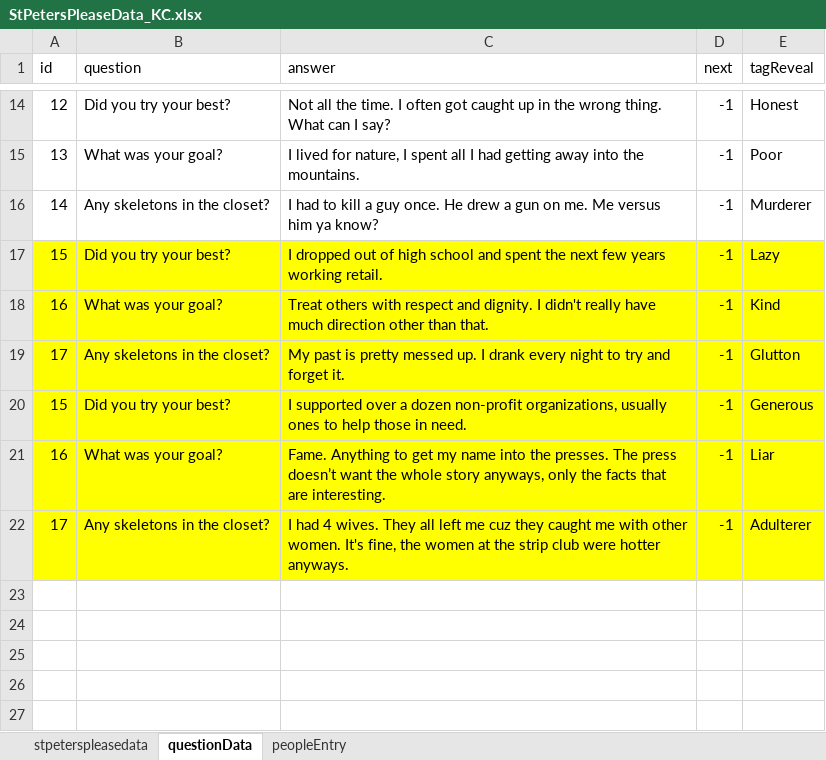
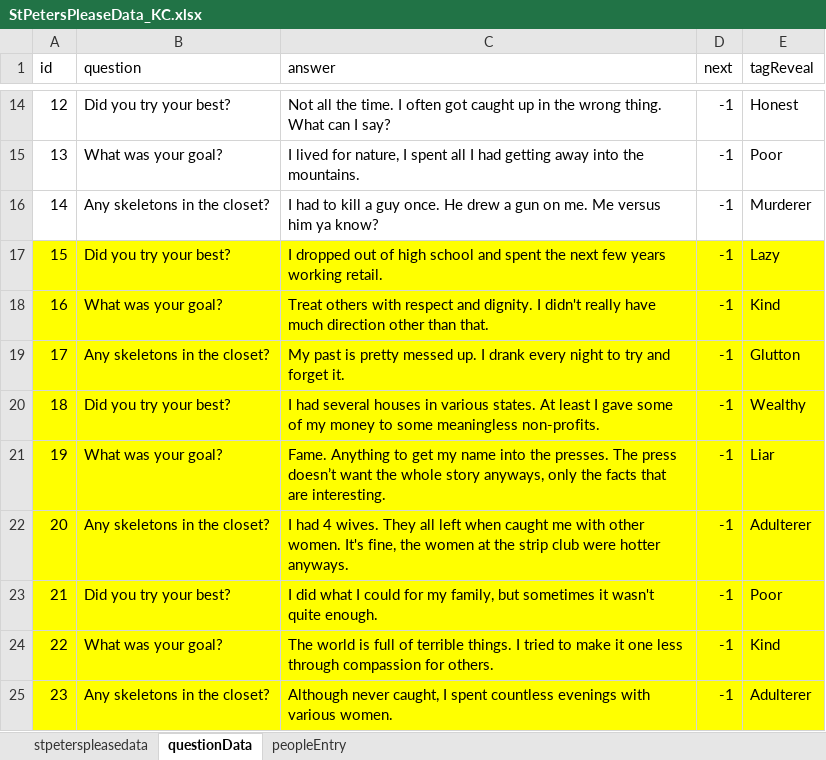
Before and after one commit to Caydo/daredude, an Excel workbook: StPetersPleaseData_KC.xlsx, sheet questionData, drawn as a sheet; only a part is shown, gaps mark what is left out; values as stored, in another font and other column widths than the file's, no borders; table styles not drawn; the diff names each change by its address in the sheet, - before the commit and + after, or states it on an @@ line.

```diff
--- a/StPetersPleaseData_KC.xlsx (sheet questionData)
+++ b/StPetersPleaseData_KC.xlsx (sheet questionData)
@@ column A (id) renumbered between rows 20 and 22 @@
-C20 (answer): I supported over a dozen non-profit organizations, usually ones to help those in need.
+C20 (answer): I had several houses in various states. At least I gave some of my money to some meaningless non-profits.
-E20 (tagReveal): Generous
+E20 (tagReveal): Wealthy
-C22 (answer): …all left me cuz they caught me…
+C22 (answer): …all left when caught me…
+row 23: 21 | Did you try your best? | I did what I could for my family, but sometimes it wasn't quite enough. | -1 | Poor
+row 24: 22 | What was your goal? | The world is full of terrible things. I tried to make it one less through compassion for others. | -1 | Kind
+row 25: 23 | Any skeletons in the closet? | Although never caught, I spent countless evenings with various women. | -1 | Adulterer
```
Also changed, not shown: sheet peopleEntry.
